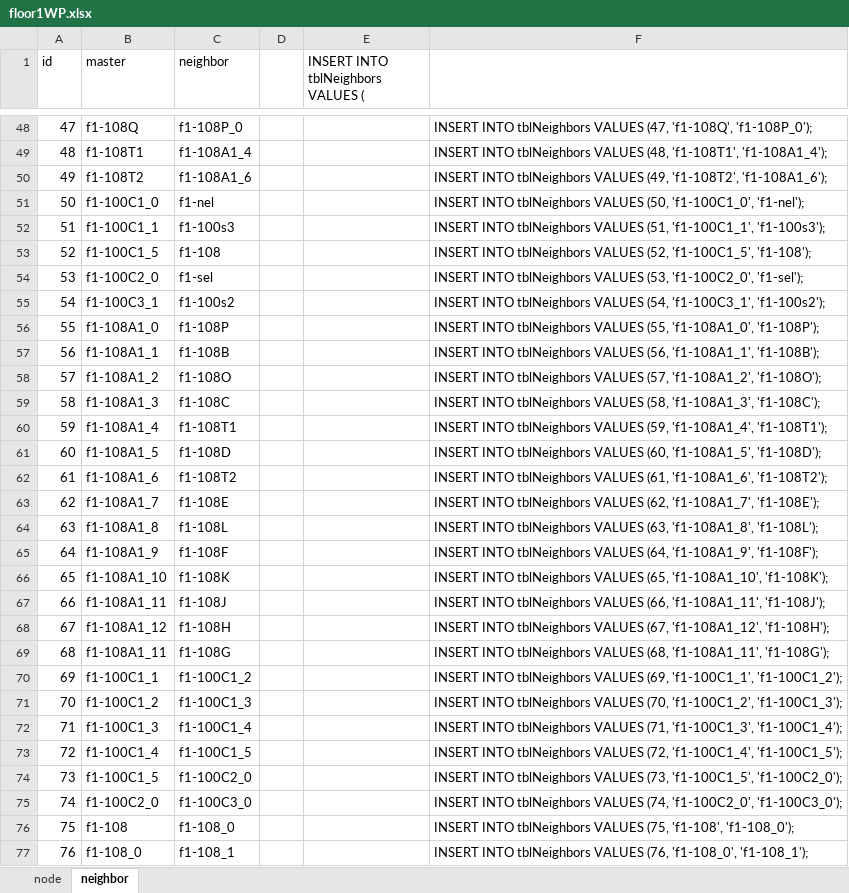
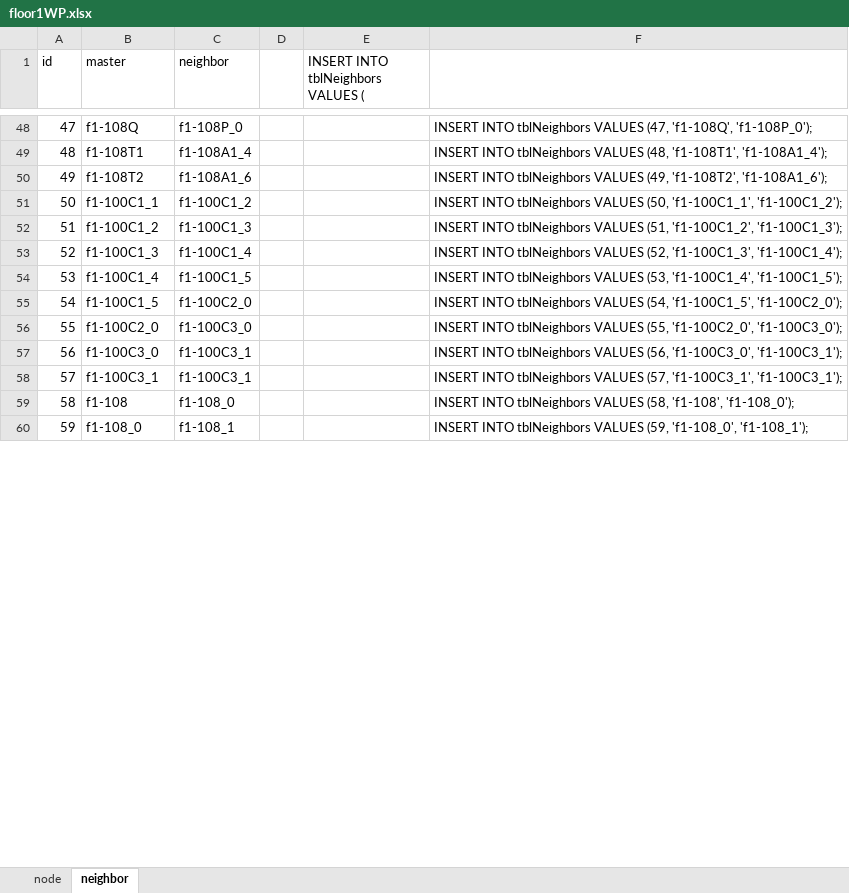
Before and after one commit to majesticblue02/MGHWayfinder, an Excel workbook: DB/floor1WP.xlsx, sheet neighbor, drawn as a sheet; only a part is shown, gaps mark what is left out; values as stored, in another font and other column widths than the file's, no borders; removed rows and columns are numbered as before the commit, all else as after; the diff covers the shown part only; the diff names each change by its address in the sheet, - before the commit and + after, or states it on an @@ line.

Commit message:
updated db...running into issues

```diff
--- a/DB/floor1WP.xlsx (sheet neighbor)
+++ b/DB/floor1WP.xlsx (sheet neighbor)
-row 51: 50 | f1-100C1_0 | f1-nel |  |  | INSERT INTO tblNeighbors VALUES (50, 'f1-100C1_0', 'f1-nel');
-row 52: 51 | f1-100C1_1 | f1-100s3 |  |  | INSERT INTO tblNeighbors VALUES (51, 'f1-100C1_1', 'f1-100s3');
-row 53: 52 | f1-100C1_5 | f1-108 |  |  | INSERT INTO tblNeighbors VALUES (52, 'f1-100C1_5', 'f1-108');
-row 54: 53 | f1-100C2_0 | f1-sel |  |  | INSERT INTO tblNeighbors VALUES (53, 'f1-100C2_0', 'f1-sel');
-row 55: 54 | f1-100C3_1 | f1-100s2 |  |  | INSERT INTO tblNeighbors VALUES (54, 'f1-100C3_1', 'f1-100s2');
-row 56: 55 | f1-108A1_0 | f1-108P |  |  | INSERT INTO tblNeighbors VALUES (55, 'f1-108A1_0', 'f1-108P');
-row 57: 56 | f1-108A1_1 | f1-108B |  |  | INSERT INTO tblNeighbors VALUES (56, 'f1-108A1_1', 'f1-108B');
-row 58: 57 | f1-108A1_2 | f1-108O |  |  | INSERT INTO tblNeighbors VALUES (57, 'f1-108A1_2', 'f1-108O');
-row 59: 58 | f1-108A1_3 | f1-108C |  |  | INSERT INTO tblNeighbors VALUES (58, 'f1-108A1_3', 'f1-108C');
-row 60: 59 | f1-108A1_4 | f1-108T1 |  |  | INSERT INTO tblNeighbors VALUES (59, 'f1-108A1_4', 'f1-108T1');
-row 61: 60 | f1-108A1_5 | f1-108D |  |  | INSERT INTO tblNeighbors VALUES (60, 'f1-108A1_5', 'f1-108D');
-row 62: 61 | f1-108A1_6 | f1-108T2 |  |  | INSERT INTO tblNeighbors VALUES (61, 'f1-108A1_6', 'f1-108T2');
-row 63: 62 | f1-108A1_7 | f1-108E |  |  | INSERT INTO tblNeighbors VALUES (62, 'f1-108A1_7', 'f1-108E');
-row 64: 63 | f1-108A1_8 | f1-108L |  |  | INSERT INTO tblNeighbors VALUES (63, 'f1-108A1_8', 'f1-108L');
-row 65: 64 | f1-108A1_9 | f1-108F |  |  | INSERT INTO tblNeighbors VALUES (64, 'f1-108A1_9', 'f1-108F');
-row 66: 65 | f1-108A1_10 | f1-108K |  |  | INSERT INTO tblNeighbors VALUES (65, 'f1-108A1_10', 'f1-108K');
-row 67: 66 | f1-108A1_11 | f1-108J |  |  | INSERT INTO tblNeighbors VALUES (66, 'f1-108A1_11', 'f1-108J');
-row 68: 67 | f1-108A1_12 | f1-108H |  |  | INSERT INTO tblNeighbors VALUES (67, 'f1-108A1_12', 'f1-108H');
-row 69: 68 | f1-108A1_11 | f1-108G |  |  | INSERT INTO tblNeighbors VALUES (68, 'f1-108A1_11', 'f1-108G');
@@ column A (id) renumbered between rows 51 and 80 @@
-F51: …tblNeighbors VALUES (69, 'f1-100C1_1', 'f1-100C1_2');
+F51: …tblNeighbors VALUES (50, 'f1-100C1_1', 'f1-100C1_2');
-F52: …tblNeighbors VALUES (70, 'f1-100C1_2', 'f1-100C1_3');
+F52: …tblNeighbors VALUES (51, 'f1-100C1_2', 'f1-100C1_3');
-F53: …tblNeighbors VALUES (71, 'f1-100C1_3', 'f1-100C1_4');
+F53: …tblNeighbors VALUES (52, 'f1-100C1_3', 'f1-100C1_4');
-F54: …tblNeighbors VALUES (72, 'f1-100C1_4', 'f1-100C1_5');
+F54: …tblNeighbors VALUES (53, 'f1-100C1_4', 'f1-100C1_5');
-F55: …tblNeighbors VALUES (73, 'f1-100C1_5', 'f1-100C2_0');
+F55: …tblNeighbors VALUES (54, 'f1-100C1_5', 'f1-100C2_0');
-F56: …tblNeighbors VALUES (74, 'f1-100C2_0', 'f1-100C3_0');
+F56: …tblNeighbors VALUES (55, 'f1-100C2_0', 'f1-100C3_0');
+row 57: 56 | f1-100C3_0 | f1-100C3_1 |  |  | INSERT INTO tblNeighbors VALUES (56, 'f1-100C3_0', 'f1-100C3_1');
+row 58: 57 | f1-100C3_1 | f1-100C3_1 |  |  | INSERT INTO tblNeighbors VALUES (57, 'f1-100C3_1', 'f1-100C3_1');
-F59: …tblNeighbors VALUES (75, 'f1-108', 'f1-108_0');
+F59: …tblNeighbors VALUES (58, 'f1-108', 'f1-108_0');
-F60: …tblNeighbors VALUES (76, 'f1-108_0', 'f1-108_1');
+F60: …tblNeighbors VALUES (59, 'f1-108_0', 'f1-108_1');
```
Also changed, not shown: 22 added rows and 18 edited cells elsewhere in this sheet, sheet node, 19 other files.
